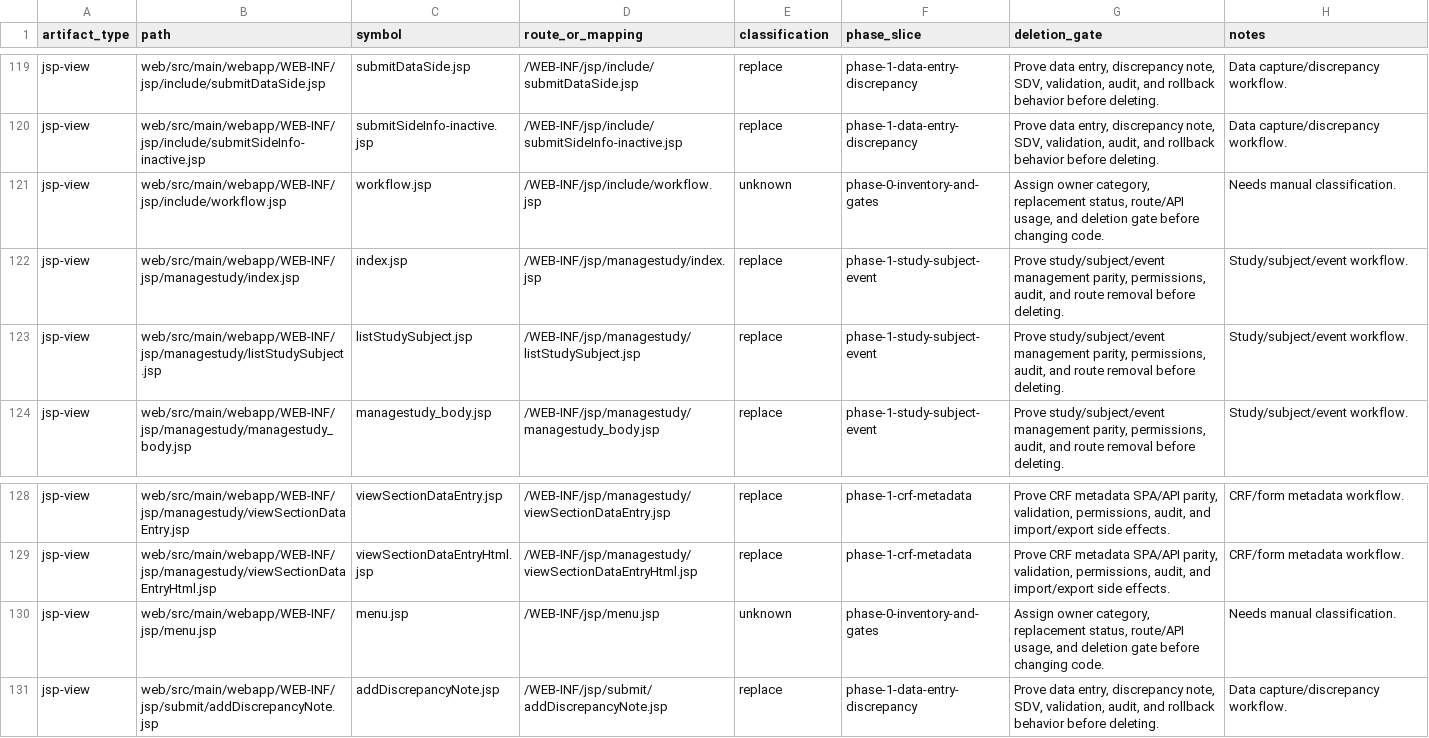
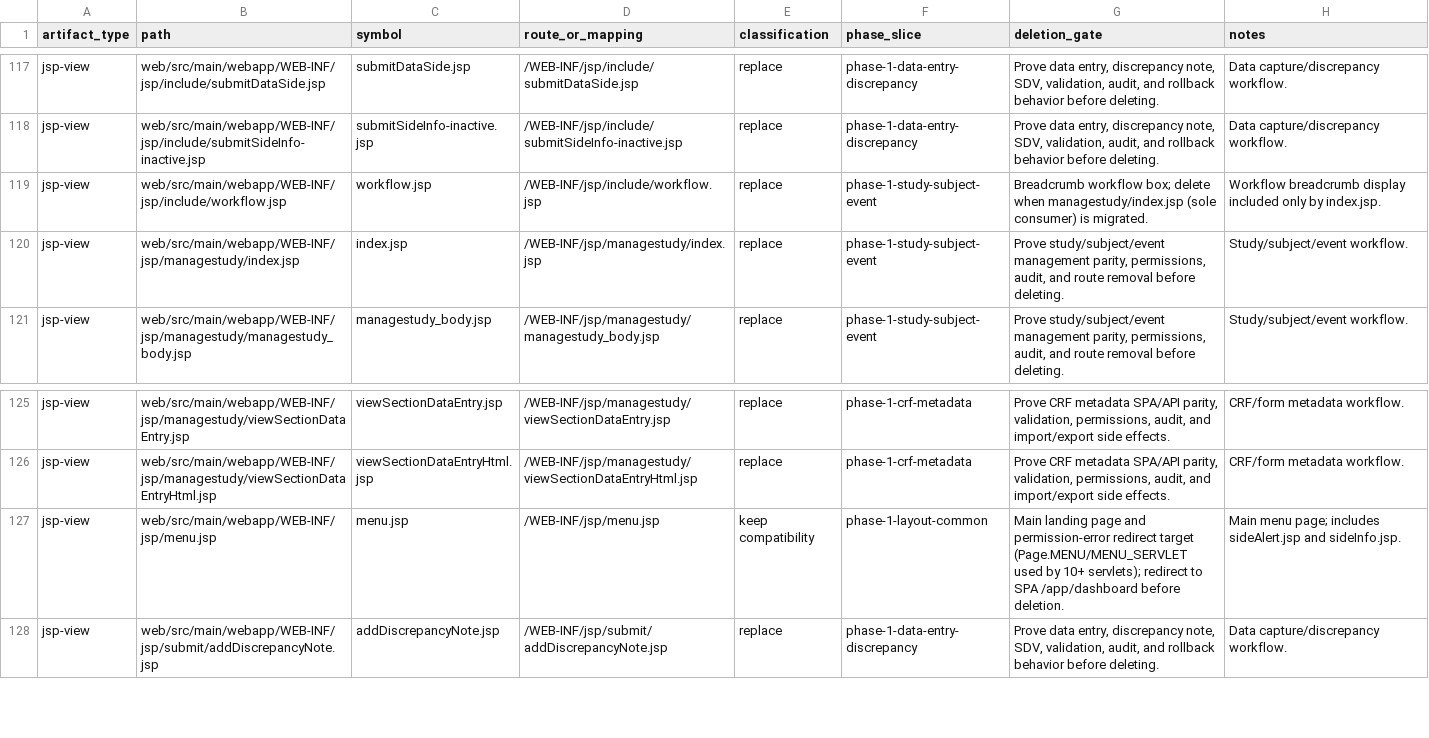
Before and after one commit to tianzilei/ResearchEDC, a CSV file: docs/refactor/legacy-workflow-inventory.csv, drawn as a sheet; only a part is shown, gaps mark what is left out; the diff covers the shown part only.

Commit message:
phase-1-run-59: CRF metadata boundary ledger — delete 2 orphaned JSPs (eventCrfLayer.jsp, showFixedItemInput.jsp, -559L), create phase-1-crf-metadata-ledger.csv, regenerate inventory (216→214 artifacts)

```diff
--- a/docs/refactor/legacy-workflow-inventory.csv
+++ b/docs/refactor/legacy-workflow-inventory.csv
@@ -120,5 +118,4 @@ jsp-view,web/src/main/webapp/WEB-INF/jsp/include/submitDataSide.jsp,submitDataSi
 jsp-view,web/src/main/webapp/WEB-INF/jsp/include/submitSideInfo-inactive.jsp,submitSideInfo-inactive.jsp,/WEB-INF/jsp/include/submitSideInfo-inactive.jsp,replace,phase-1-data-entry-discrepancy,"Prove data entry, discrepancy note, SDV, validation, audit, and rollback behavior before deleting.",Data capture/discrepancy workflow.
-jsp-view,web/src/main/webapp/WEB-INF/jsp/include/workflow.jsp,workflow.jsp,/WEB-INF/jsp/include/workflow.jsp,unknown,phase-0-inventory-and-gates,"Assign owner category, replacement status, route/API usage, and deletion gate before changing code.",Needs manual classification.
+jsp-view,web/src/main/webapp/WEB-INF/jsp/include/workflow.jsp,workflow.jsp,/WEB-INF/jsp/include/workflow.jsp,replace,phase-1-study-subject-event,Breadcrumb workflow box; delete when managestudy/index.jsp (sole consumer) is migrated.,Workflow breadcrumb display included only by index.jsp.
 jsp-view,web/src/main/webapp/WEB-INF/jsp/managestudy/index.jsp,index.jsp,/WEB-INF/jsp/managestudy/index.jsp,replace,phase-1-study-subject-event,"Prove study/subject/event management parity, permissions, audit, and route removal before deleting.",Study/subject/event workflow.
-jsp-view,web/src/main/webapp/WEB-INF/jsp/managestudy/listStudySubject.jsp,listStudySubject.jsp,/WEB-INF/jsp/managestudy/listStudySubject.jsp,replace,phase-1-study-subject-event,"Prove study/subject/event management parity, permissions, audit, and route removal before deleting.",Study/subject/event workflow.
 jsp-view,web/src/main/webapp/WEB-INF/jsp/managestudy/managestudy_body.jsp,managestudy_body.jsp,/WEB-INF/jsp/managestudy/managestudy_body.jsp,replace,phase-1-study-subject-event,"Prove study/subject/event management parity, permissions, audit, and route removal before deleting.",Study/subject/event workflow.
@@ -129,3 +126,3 @@ jsp-view,web/src/main/webapp/WEB-INF/jsp/managestudy/viewSectionDataEntry.jsp,vi
 jsp-view,web/src/main/webapp/WEB-INF/jsp/managestudy/viewSectionDataEntryHtml.jsp,viewSectionDataEntryHtml.jsp,/WEB-INF/jsp/managestudy/viewSectionDataEntryHtml.jsp,replace,phase-1-crf-metadata,"Prove CRF metadata SPA/API parity, validation, permissions, audit, and import/export side effects.",CRF/form metadata workflow.
-jsp-view,web/src/main/webapp/WEB-INF/jsp/menu.jsp,menu.jsp,/WEB-INF/jsp/menu.jsp,unknown,phase-0-inventory-and-gates,"Assign owner category, replacement status, route/API usage, and deletion gate before changing code.",Needs manual classification.
+jsp-view,web/src/main/webapp/WEB-INF/jsp/menu.jsp,menu.jsp,/WEB-INF/jsp/menu.jsp,keep compatibility,phase-1-layout-common,Main landing page and permission-error redirect target (Page.MENU/MENU_SERVLET used by 10+ servlets); redirect to SPA /app/dashboard before deletion.,Main menu page; includes sideAlert.jsp and sideInfo.jsp.
 jsp-view,web/src/main/webapp/WEB-INF/jsp/submit/addDiscrepancyNote.jsp,addDiscrepancyNote.jsp,/WEB-INF/jsp/submit/addDiscrepancyNote.jsp,replace,phase-1-data-entry-discrepancy,"Prove data entry, discrepancy note, SDV, validation, audit, and rollback behavior before deleting.",Data capture/discrepancy workflow.
```
Also changed, not shown: 7 removed rows and 20 edited cells elsewhere in this file, docs/refactor/phase-1-login-profile-ledger.csv, 9 other files.
